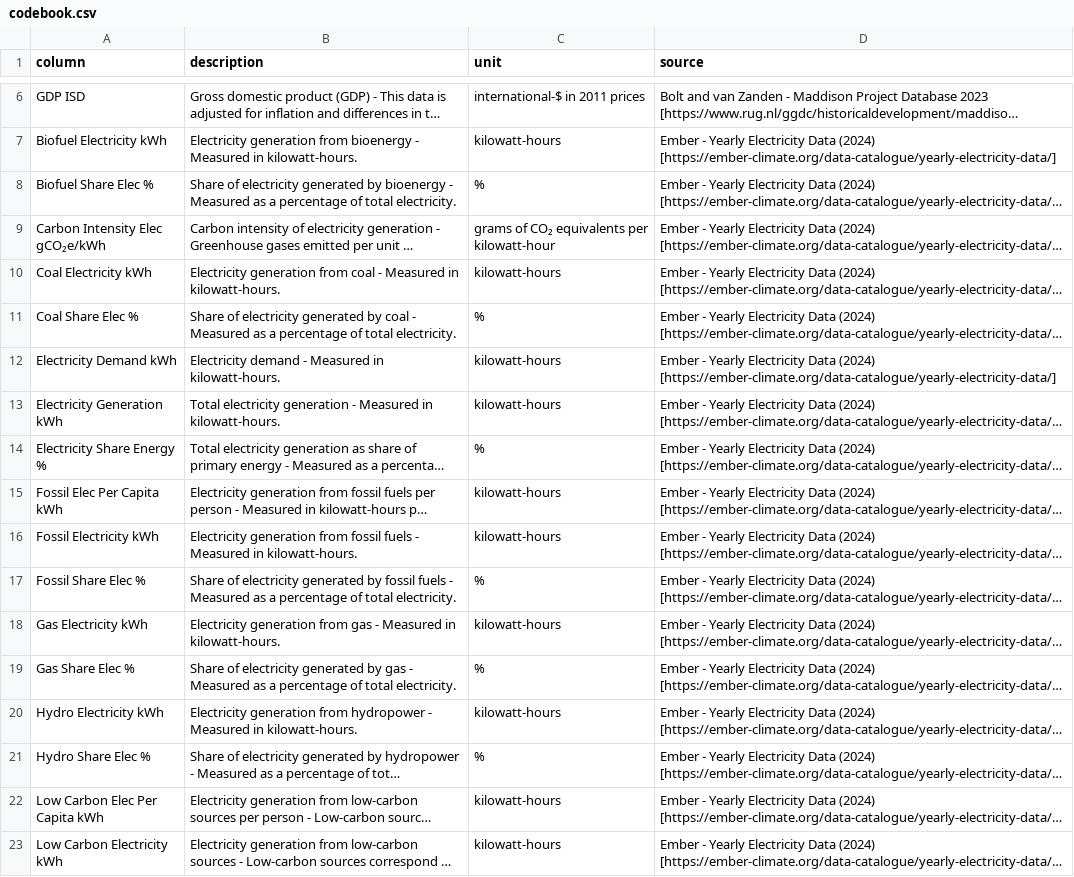
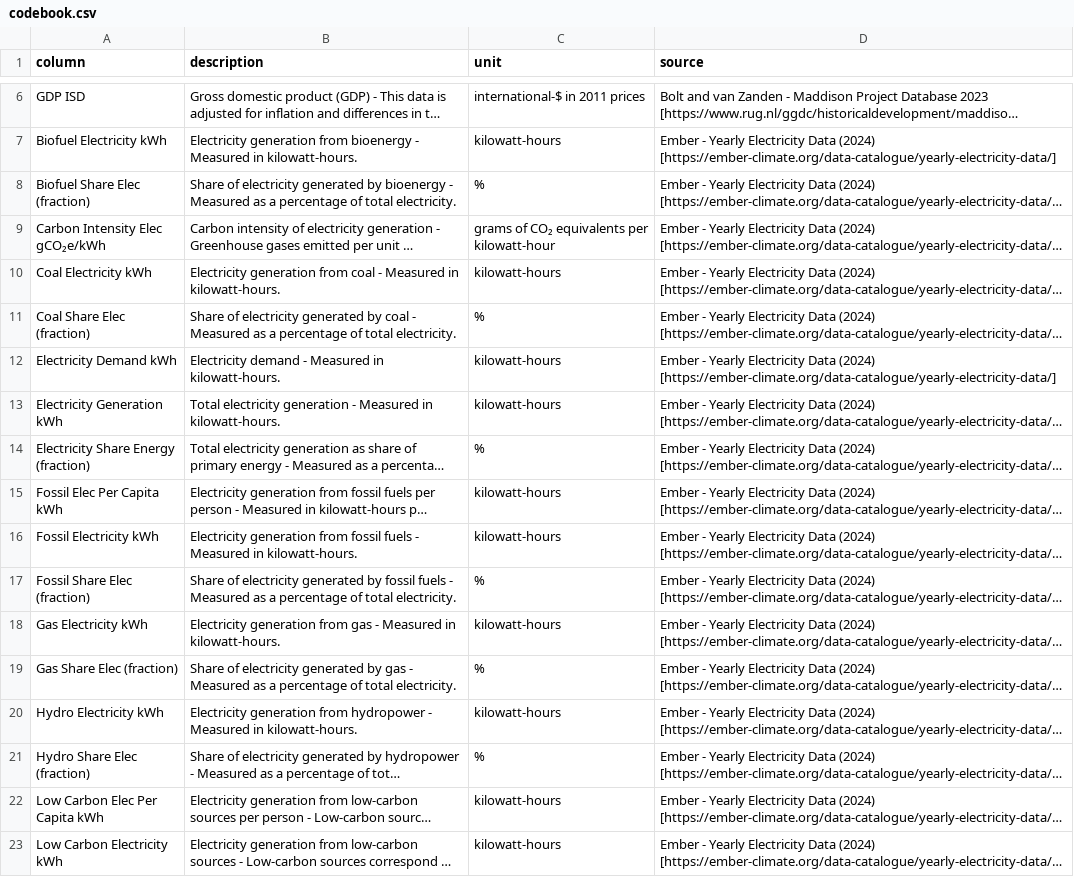
Before and after one commit to syncneural/data, a CSV file: output/codebook.csv, drawn as a sheet; only a part is shown, gaps mark what is left out; long unchanged cells end in …; the diff covers the shown part only; the diff names each change by its address in the sheet, - before the commit and + after, or states it on an @@ line.

```diff
--- a/output/codebook.csv
+++ b/output/codebook.csv
-A8 (column): Biofuel Share Elec %
+A8 (column): Biofuel Share Elec (fraction)
-A11 (column): Coal Share Elec %
+A11 (column): Coal Share Elec (fraction)
-A14 (column): Electricity Share Energy %
+A14 (column): Electricity Share Energy (fraction)
-A17 (column): Fossil Share Elec %
+A17 (column): Fossil Share Elec (fraction)
-A19 (column): Gas Share Elec %
+A19 (column): Gas Share Elec (fraction)
-A21 (column): Hydro Share Elec %
+A21 (column): Hydro Share Elec (fraction)
```
Also changed, not shown: 8 edited cells elsewhere in this file, 1 other file.
